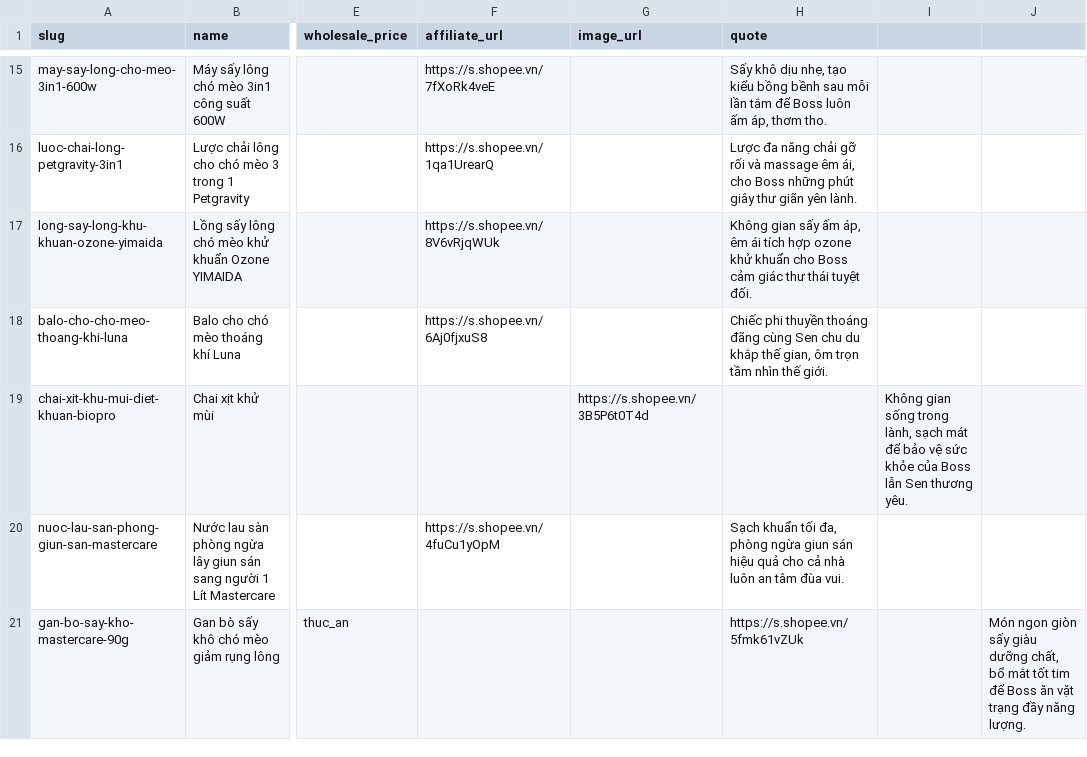
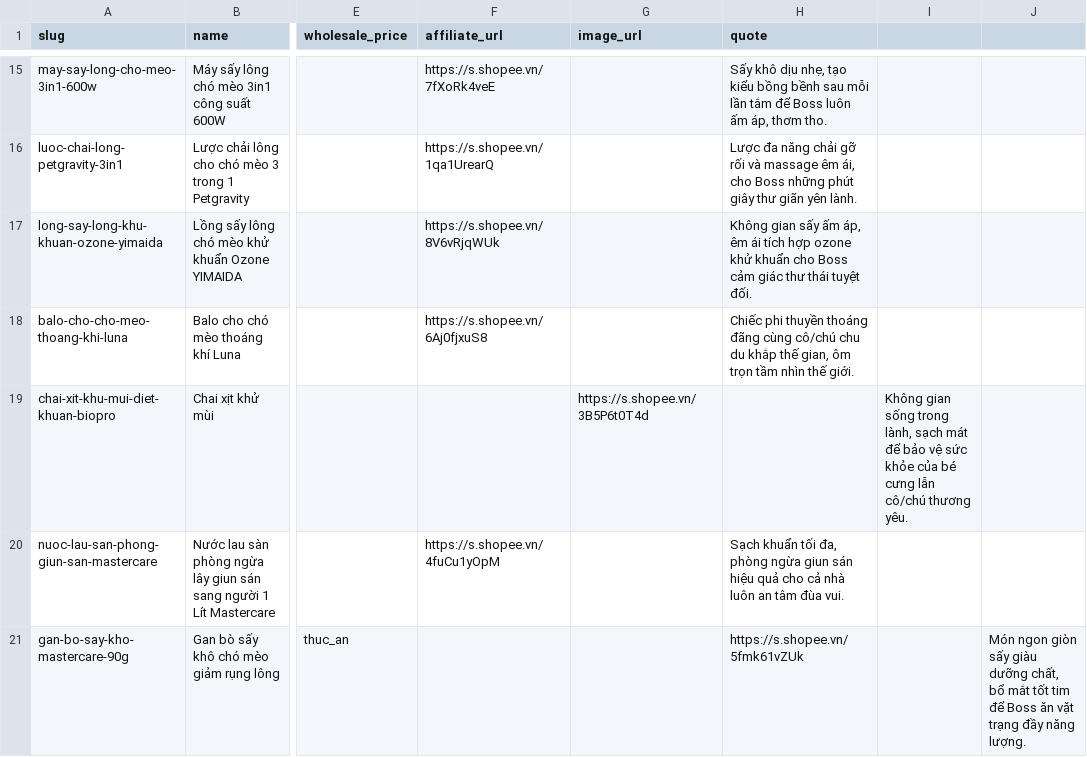
Before and after one commit to capcattech-stack/doca-umbrella-workspace, a CSV file: Document/Website/Data/product-list-1st.csv, drawn as a sheet; only a part is shown, gaps mark what is left out; the diff names each change by its address in the sheet, - before the commit and + after, or states it on an @@ line.

```diff
--- a/Document/Website/Data/product-list-1st.csv
+++ b/Document/Website/Data/product-list-1st.csv
-H18 (quote): …đãng cùng Sen chu du…
+H18 (quote): …đãng cùng cô/chú chu du…
-I19: …khỏe của Boss lẫn Sen thương yêu.
+I19: …khỏe của bé cưng lẫn cô/chú thương yêu.
```
Also changed, not shown: 52 other files.
